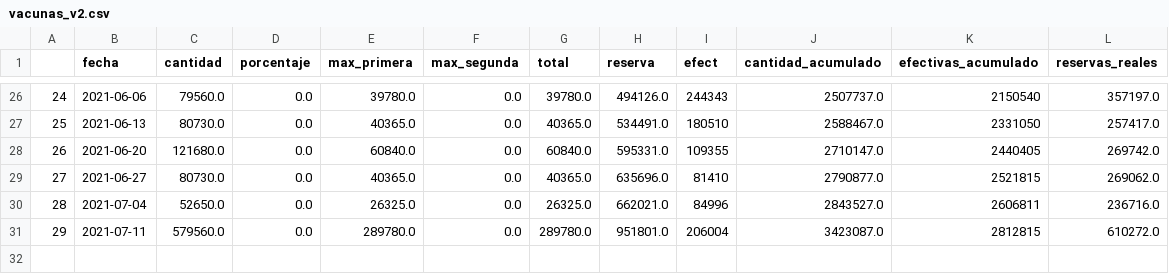
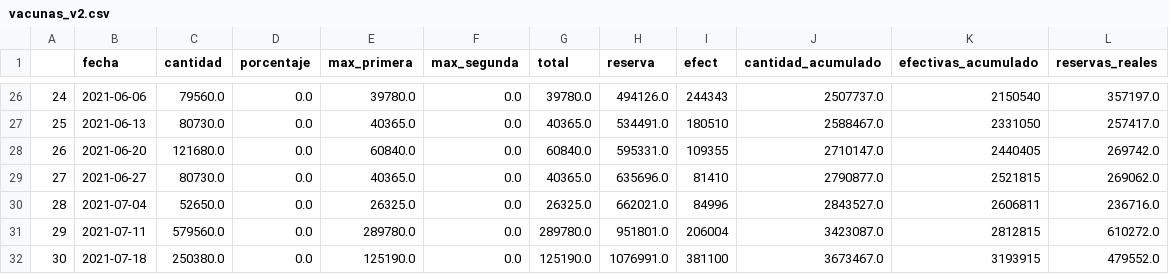
Before and after one commit to agmelendez/VisorCovid-19_UCR, a CSV file: vacunacion/vacunas_v2.csv, drawn as a sheet; only a part is shown, gaps mark what is left out.

```diff
--- a/vacunacion/vacunas_v2.csv
+++ b/vacunacion/vacunas_v2.csv
@@ -31 +31,2 @@
 29,2021-07-11,579560.0,0.0,289780.0,0.0,289780.0,951801.0,206004,3423087.0,2812815,610272.0
+30,2021-07-18,250380.0,0.0,125190.0,0.0,125190.0,1076991.0,381100,3673467.0,3193915,479552.0
```
Also changed, not shown: vacunacion/vacunas.csv.
